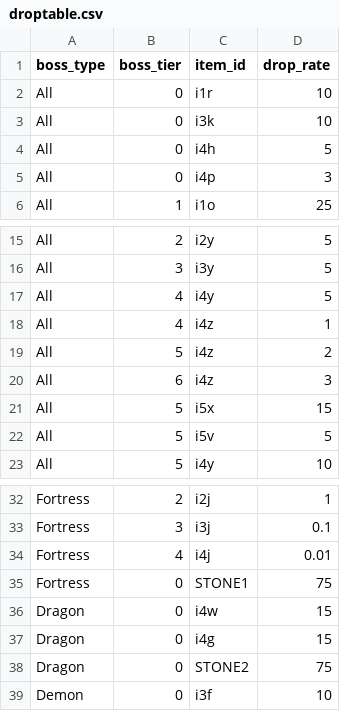
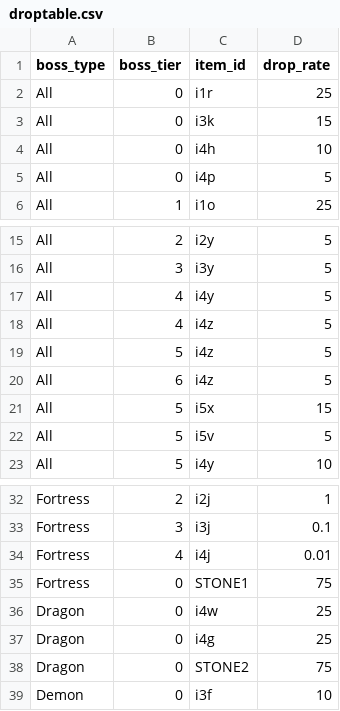
Before and after one commit to ArchaelMistysyn/PandoraBot, a CSV file: droptable.csv, drawn as a sheet; only a part is shown, gaps mark what is left out.

```diff
--- a/droptable.csv
+++ b/droptable.csv
@@ -1,6 +1,6 @@
 boss_type,boss_tier,item_id,drop_rate
-All,0,i1r,10
-All,0,i3k,10
-All,0,i4h,5
-All,0,i4p,3
+All,0,i1r,25
+All,0,i3k,15
+All,0,i4h,10
+All,0,i4p,5
 All,1,i1o,25
@@ -17,5 +17,5 @@ All,3,i3y,5
 All,4,i4y,5
-All,4,i4z,1
-All,5,i4z,2
-All,6,i4z,3
+All,4,i4z,5
+All,5,i4z,5
+All,6,i4z,5
 All,5,i5x,15
@@ -35,4 +35,4 @@ Fortress,4,i4j,0.01
 Fortress,0,STONE1,75
-Dragon,0,i4w,15
-Dragon,0,i4g,15
+Dragon,0,i4w,25
+Dragon,0,i4g,25
 Dragon,0,STONE2,75
```
Also changed, not shown: 5 other files.
